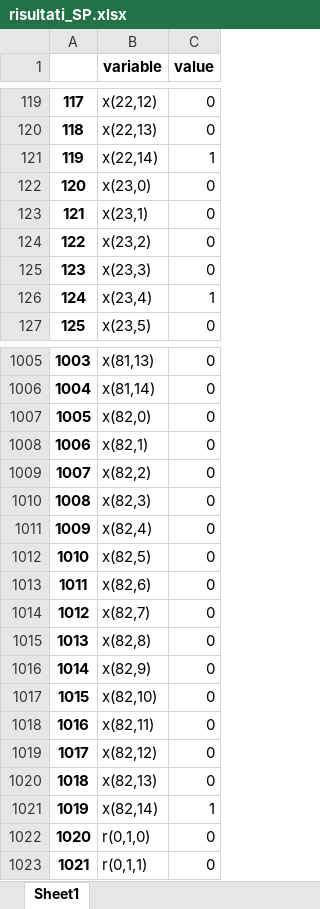
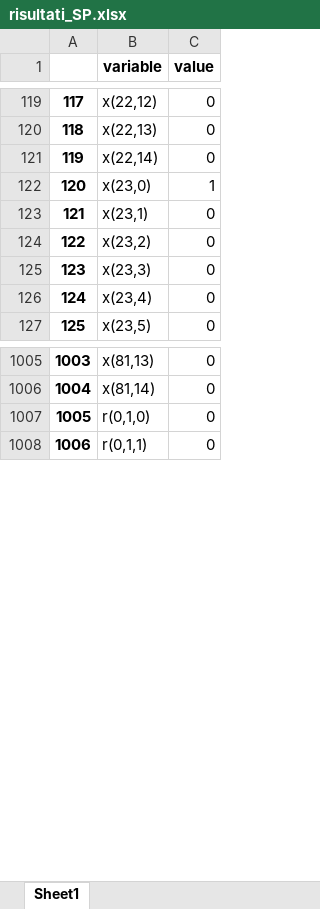
Before and after one commit to DiegoMariaPinto/wm-bilevel-opt, an Excel workbook: risultati_SP.xlsx, sheet Sheet1, drawn as a sheet; only a part is shown, gaps mark what is left out; values as stored, in another font and other column widths than the file's, no borders; removed rows and columns are numbered as before the commit, all else as after; the diff covers the shown part only; the diff names each change by its address in the sheet, - before the commit and + after, or states it on an @@ line.

```diff
--- a/risultati_SP.xlsx (sheet Sheet1)
+++ b/risultati_SP.xlsx (sheet Sheet1)
-C121 (value): 1
+C121 (value): 0
-C122 (value): 0
+C122 (value): 1
-C126 (value): 1
+C126 (value): 0
-row 1007: 1005 | x(82,0) | 0
-row 1008: 1006 | x(82,1) | 0
-row 1009: 1007 | x(82,2) | 0
-row 1010: 1008 | x(82,3) | 0
-row 1011: 1009 | x(82,4) | 0
-row 1012: 1010 | x(82,5) | 0
-row 1013: 1011 | x(82,6) | 0
-row 1014: 1012 | x(82,7) | 0
-row 1015: 1013 | x(82,8) | 0
-row 1016: 1014 | x(82,9) | 0
-row 1017: 1015 | x(82,10) | 0
-row 1018: 1016 | x(82,11) | 0
-row 1019: 1017 | x(82,12) | 0
-row 1020: 1018 | x(82,13) | 0
-row 1021: 1019 | x(82,14) | 1
@@ column A renumbered from row 1007 down @@
```
Also changed, not shown: 149 edited cells elsewhere in this sheet, 10 other files.
